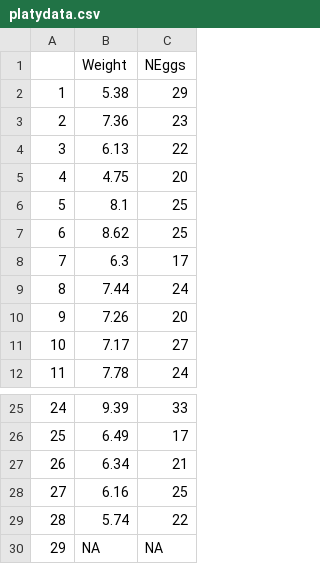
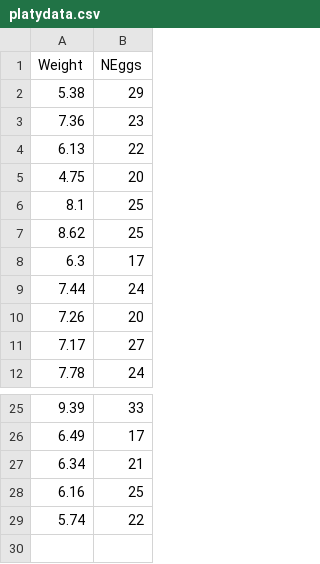
Before and after one commit to juramaia98/biostats-with-R, a CSV file: data/platydata.csv, drawn as a sheet; only a part is shown, gaps mark what is left out; the diff names each change by its address in the sheet, - before the commit and + after, or states it on an @@ line.

Commit message:
Fixed column 1, which had row numbers

```diff
--- a/data/platydata.csv
+++ b/data/platydata.csv
-column A, rows 2-12: 1 | 2 | 3 | 4 | 5 | 6 | 7 | 8 | 9 | 10 | 11; rows 25-29: 24 | 25 | 26 | 27 | 28
-row 30: 29 | NA | NA
```
